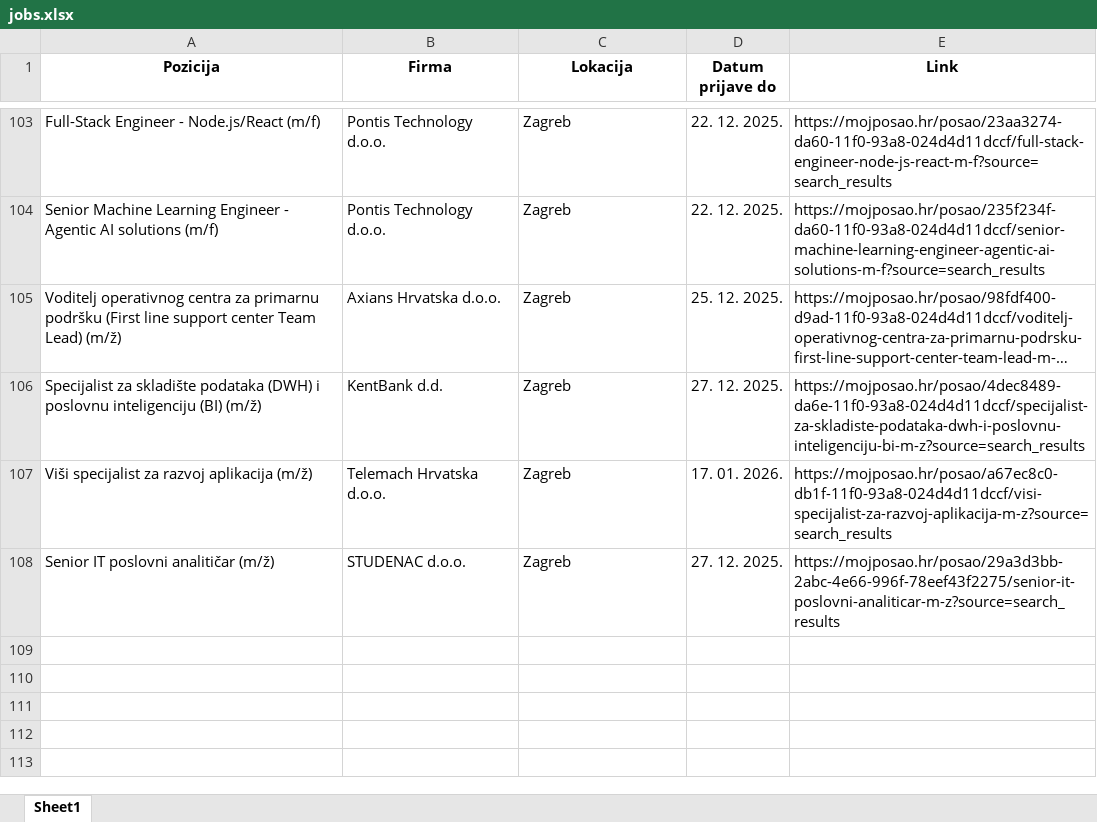
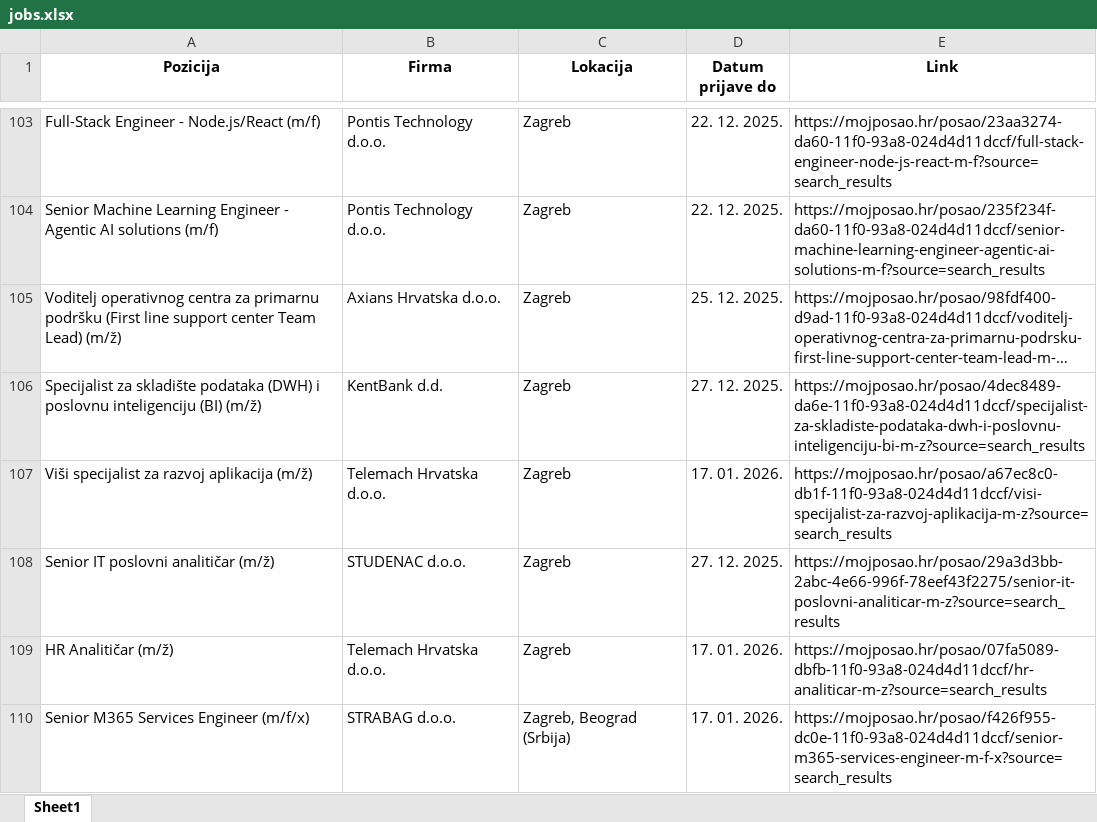
Before and after one commit to FraneCal/moj-posao-scraper, an Excel workbook: jobs.xlsx, sheet Sheet1, drawn as a sheet; only a part is shown, gaps mark what is left out; long unchanged cells end in …; values as stored, in another font and other column widths than the file's, no borders; the diff names each change by its address in the sheet, - before the commit and + after, or states it on an @@ line.

```diff
--- a/jobs.xlsx (sheet Sheet1)
+++ b/jobs.xlsx (sheet Sheet1)
+row 109: HR Analitičar (m/ž) | Telemach Hrvatska d.o.o. | Zagreb | 17. 01. 2026. | https://mojposao.hr/posao/07fa5089-dbfb-11f0-93a8-024d4d11dccf/hr-analiticar-m-z?source=search_results
+row 110: Senior M365 Services Engineer (m/f/x) | STRABAG d.o.o. | Zagreb, Beograd (Srbija) | 17. 01. 2026. | https://mojposao.hr/posao/f426f955-dc0e-11f0-93a8-024d4d11dccf/senior-m365-services-engineer-m-f-x?source=search_results
```
